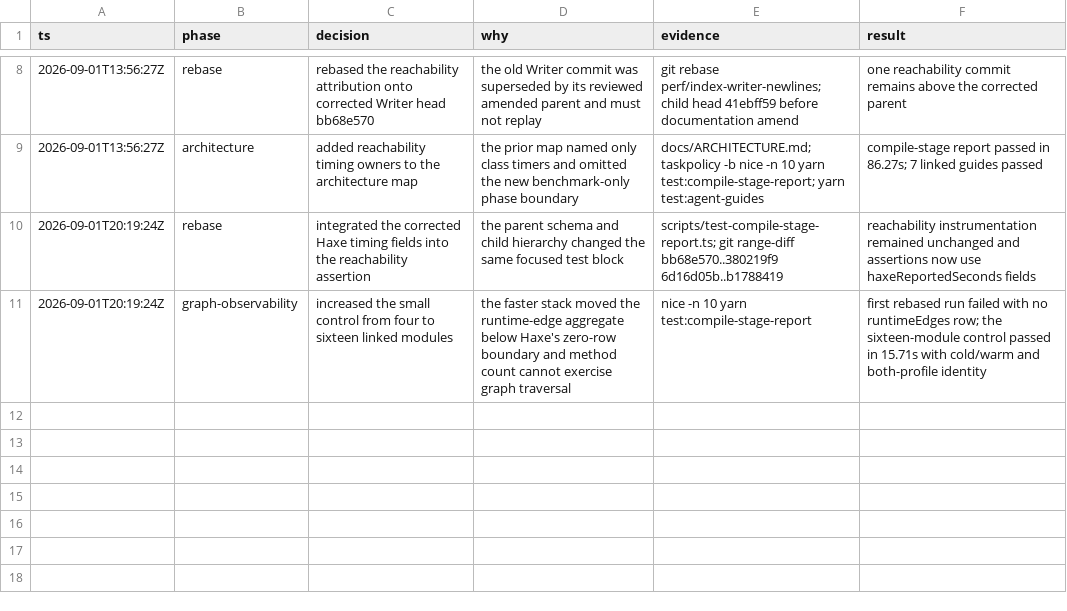
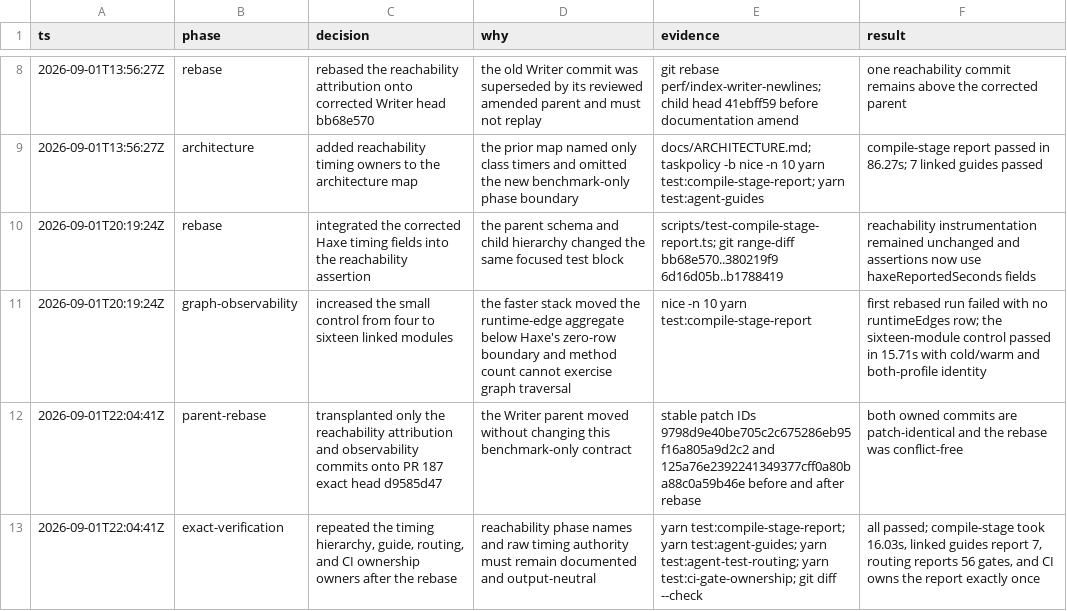
Before and after one commit to fullofcaffeine/genes-ts, a TSV file: .audit/genes-f8vc.5.tsv, drawn as a sheet; only a part is shown, gaps mark what is left out; the diff names each change by its address in the sheet, - before the commit and + after, or states it on an @@ line.

Commit message:
docs(perf): record reachability rebase
Record that reachability attribution and its observability control remain patch-identical after the Writer parent moved. Capture exact timing, guide, routing, ownership, formatting, diff, and secret-scan evidence without changing compiler behavior.

```diff
--- a/.audit/genes-f8vc.5.tsv
+++ b/.audit/genes-f8vc.5.tsv
+row 12: 2026-09-01T22:04:41Z | parent-rebase | transplanted only the reachability attribution and observability commits onto PR 187 exact head d9585d47 | the Writer parent moved without changing this benchmark-only contract | stable patch IDs 9798d9e40be705c2c675286eb95f16a805a9d2c2 and 125a76e2392241349377cff0a80ba88c0a59b46e before and after rebase | both owned commits are patch-identical and the rebase was conflict-free
+row 13: 2026-09-01T22:04:41Z | exact-verification | repeated the timing hierarchy, guide, routing, and CI ownership owners after the rebase | reachability phase names and raw timing authority must remain documented and output-neutral | yarn test:compile-stage-report; yarn test:agent-guides; yarn test:agent-test-routing; yarn test:ci-gate-ownership; git diff --check | all passed; compile-stage took 16.03s, linked guides report 7, routing reports 56 gates, and CI owns the report exactly once
```
